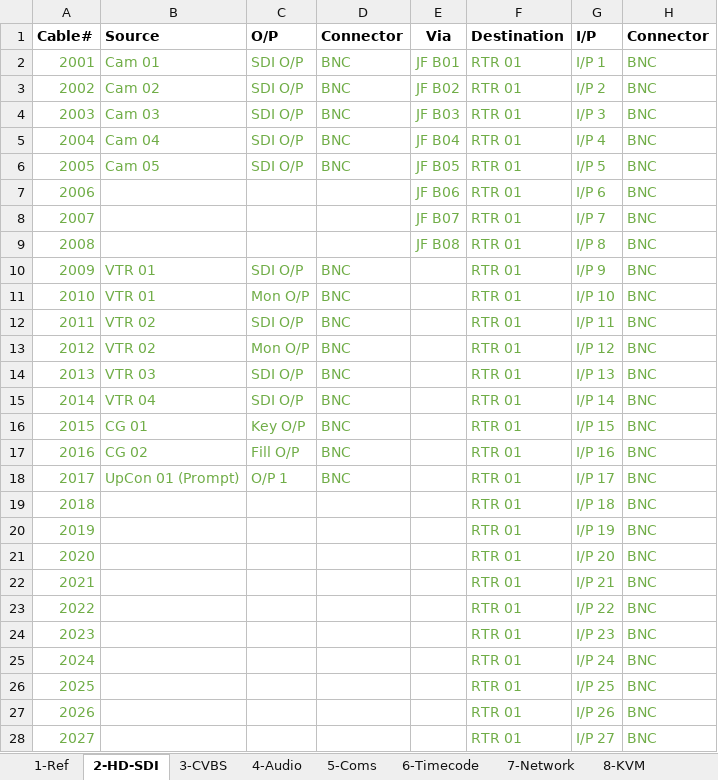
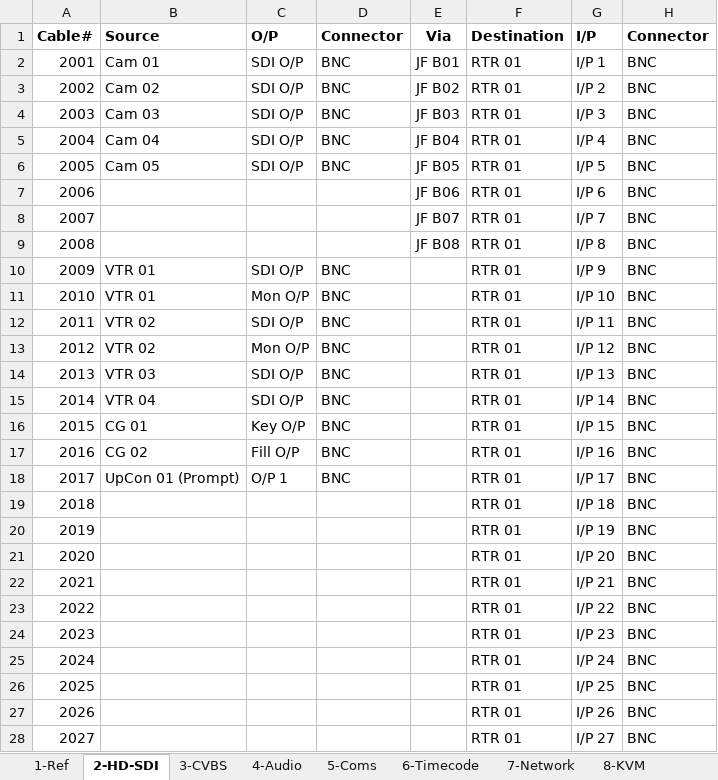
Before and after one commit to group6tech/ssftv-studio, an Excel workbook: Cables.xlsx, sheet 2-HD-SDI, drawn as a sheet; only a part is shown; values as stored, in another font and other column widths than the file's, no borders; the diff covers the shown part only; the diff names each change by its address in the sheet, - before the commit and + after, or states it on an @@ line.

Commit message:
Reset cable colour coding

```diff
--- a/Cables.xlsx (sheet 2-HD-SDI)
+++ b/Cables.xlsx (sheet 2-HD-SDI)
-A2:H6 text colour: #70AD47
+A2:H6 text colour: black
-A7:A9 text colour: #70AD47
+A7:A9 text colour: black
-E7:H9 text colour: #70AD47
+E7:H9 text colour: black
-A10:D18 text colour: #70AD47
+A10:D18 text colour: black
-F10:H28 text colour: #70AD47
+F10:H28 text colour: black
-A19:A28 text colour: #70AD47
+A19:A28 text colour: black
```
Also changed, not shown: cell formats elsewhere in this sheet, sheet 4-Audio, sheet 7-Network, sheet 8-KVM, sheet 1-Ref, sheet 5-Coms, sheet 3-CVBS, 1 more sheet.
